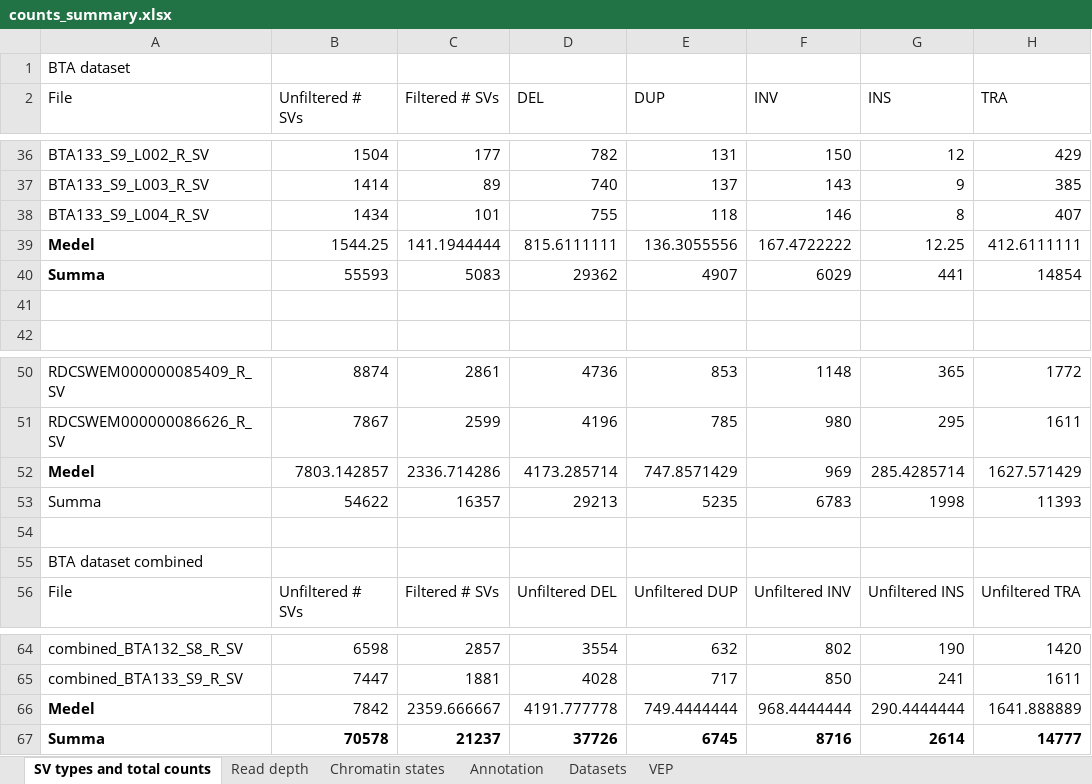
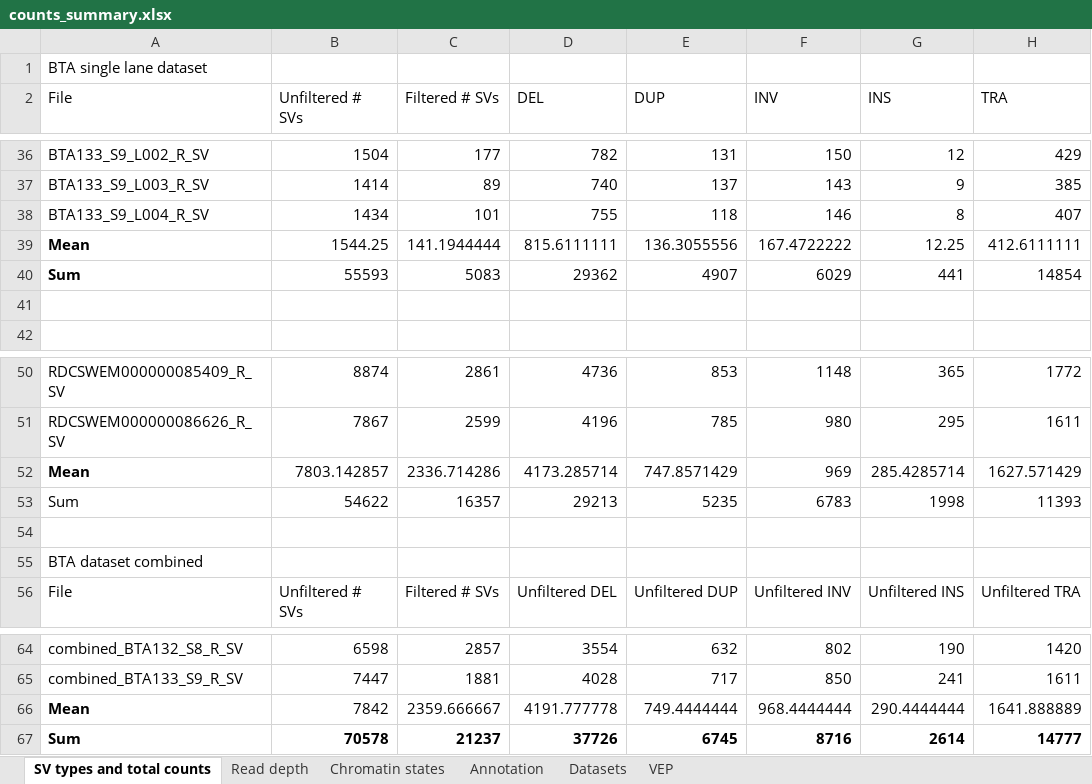
Before and after one commit to SGBC/breedmaps, an Excel workbook: SVs_identification/results/counts_summary.xlsx, sheet SV types and total counts, drawn as a sheet; only a part is shown, gaps mark what is left out; values as stored, in another font and other column widths than the file's, no borders; table styles not drawn; the diff names each change by its address in the sheet, - before the commit and + after, or states it on an @@ line.

```diff
--- a/SVs_identification/results/counts_summary.xlsx (sheet SV types and total counts)
+++ b/SVs_identification/results/counts_summary.xlsx (sheet SV types and total counts)
-A1 (File): BTA dataset
+A1 (File): BTA single lane dataset
-A39 (File): Medel
+A39 (File): Mean
-A40 (File): Summa
+A40 (File): Sum
-A52 (File): Medel
+A52 (File): Mean
-A53 (File): Summa
+A53 (File): Sum
-A66 (File): Medel
+A66 (File): Mean
-A67 (File): Summa
+A67 (File): Sum
```
Also changed, not shown: sheet Annotation, sheet VEP, sheet Datasets, sheet Chromatin states, formulas that keep their value.
